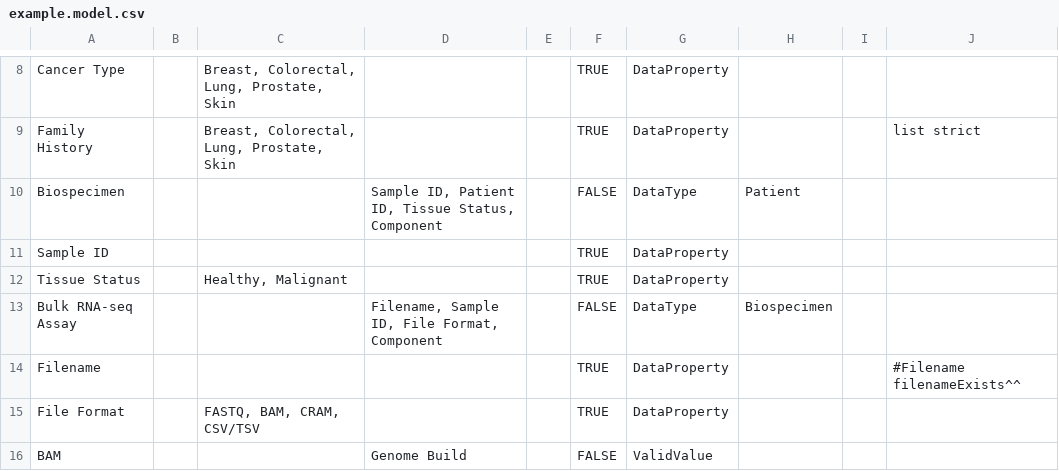
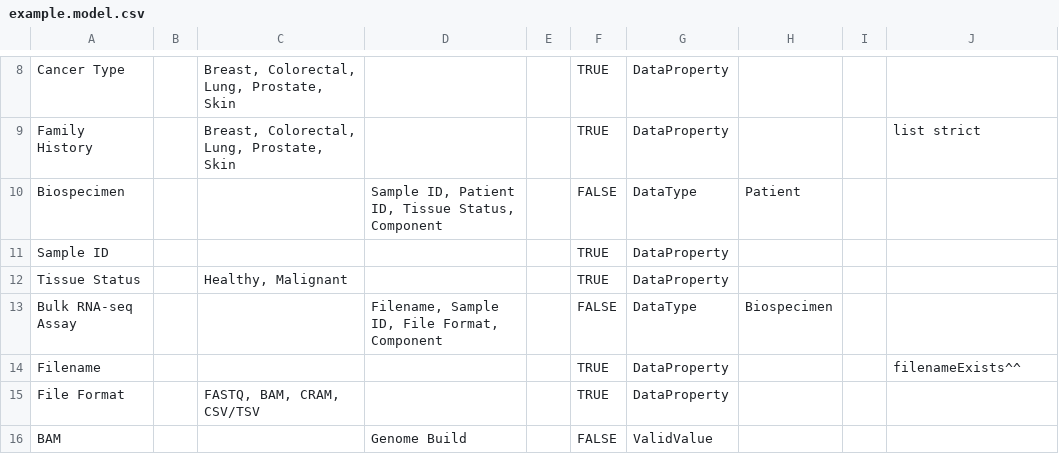
Before and after one commit to afwillia/data-models, a CSV file: example.model.csv, drawn as a sheet; only a part is shown, gaps mark what is left out.

Commit message:
remove #Filename from filenameExists rule

```diff
--- a/example.model.csv
+++ b/example.model.csv
@@ -13,3 +13,3 @@ Tissue Status,,"Healthy, Malignant",,,TRUE,DataProperty,,,
 Bulk RNA-seq Assay,,,"Filename, Sample ID, File Format, Component",,FALSE,DataType,Biospecimen,,
-Filename,,,,,TRUE,DataProperty,,,#Filename filenameExists^^
+Filename,,,,,TRUE,DataProperty,,,filenameExists^^
 File Format,,"FASTQ, BAM, CRAM, CSV/TSV",,,TRUE,DataProperty,,,
```
Also changed, not shown: 1 other file.
